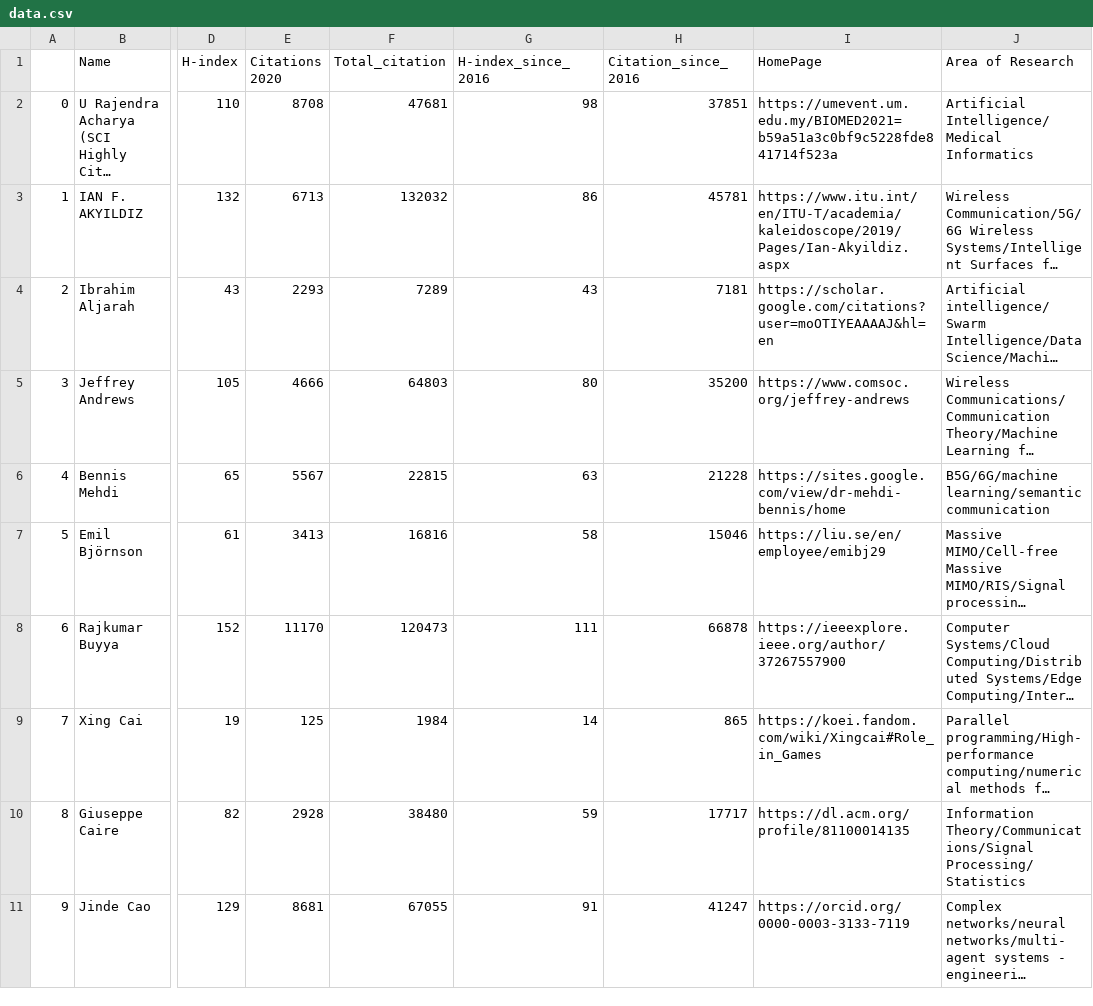
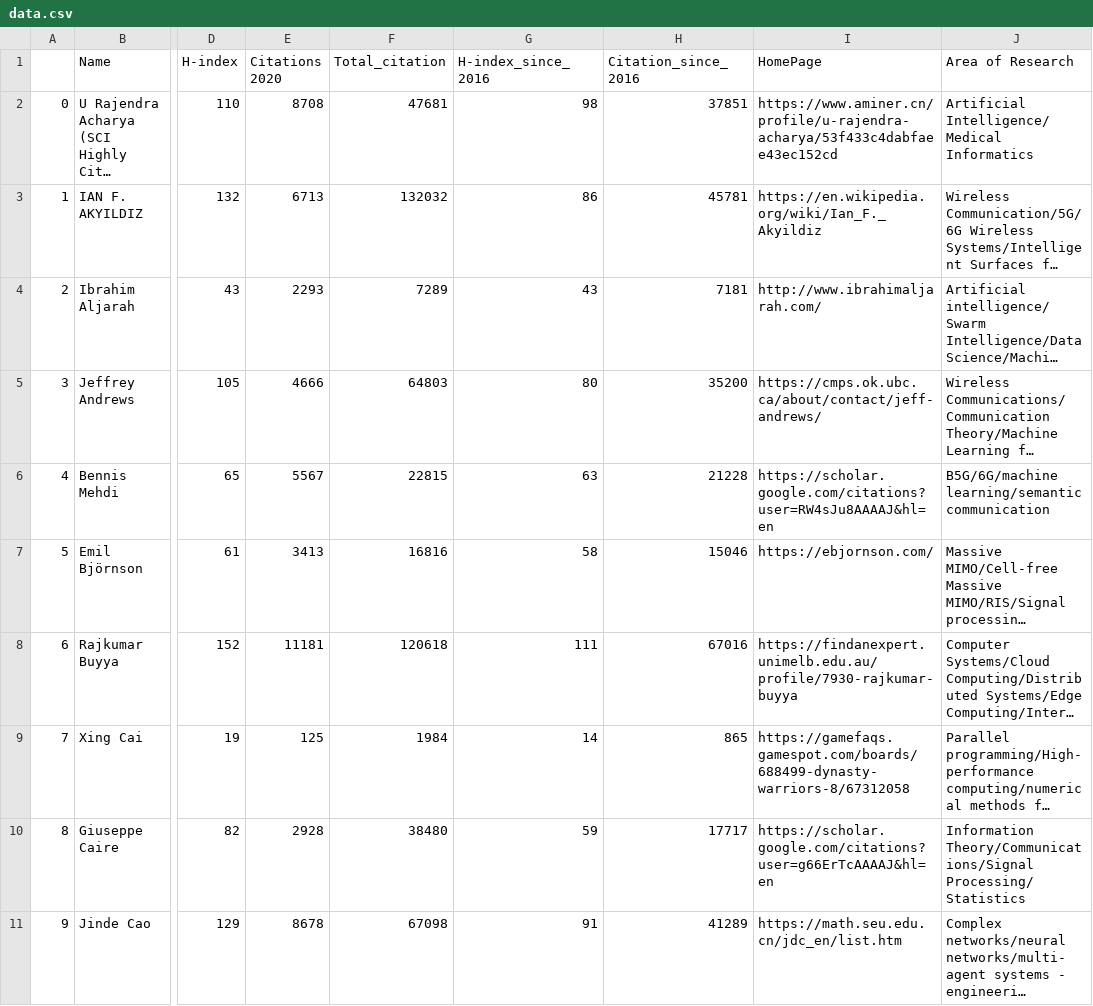
Before and after one commit to cryptogeekk/insights2techinfo, a CSV file: data.csv, drawn as a sheet; only a part is shown, gaps mark what is left out; long unchanged cells end in …; the diff covers the shown part only; the diff names each change by its address in the sheet, - before the commit and + after, or states it on an @@ line.

Commit message:
Commiting data

```diff
--- a/data.csv
+++ b/data.csv
-I2 (HomePage): https://umevent.um.edu.my/BIOMED2021=b59a51a3c0bf9c5228fde841714f523a
+I2 (HomePage): https://www.aminer.cn/profile/u-rajendra-acharya/53f433c4dabfaee43ec152cd
-I3 (HomePage): https://www.itu.int/en/ITU-T/academia/kaleidoscope/2019/Pages/Ian-Akyildiz.aspx
+I3 (HomePage): https://en.wikipedia.org/wiki/Ian_F._Akyildiz
-I4 (HomePage): https://scholar.google.com/citations?user=moOTIYEAAAAJ&hl=en
+I4 (HomePage): http://www.ibrahimaljarah.com/
-I5 (HomePage): https://www.comsoc.org/jeffrey-andrews
+I5 (HomePage): https://cmps.ok.ubc.ca/about/contact/jeff-andrews/
-I6 (HomePage): https://sites.google.com/view/dr-mehdi-bennis/home
+I6 (HomePage): https://scholar.google.com/citations?user=RW4sJu8AAAAJ&hl=en
-I7 (HomePage): https://liu.se/en/employee/emibj29
+I7 (HomePage): https://ebjornson.com/
-E8 (Citations 2020): 11170
+E8 (Citations 2020): 11181
-F8 (Total_citation): 120473
+F8 (Total_citation): 120618
-H8 (Citation_since_2016): 66878
+H8 (Citation_since_2016): 67016
-I8 (HomePage): https://ieeexplore.ieee.org/author/37267557900
+I8 (HomePage): https://findanexpert.unimelb.edu.au/profile/7930-rajkumar-buyya
-I9 (HomePage): https://koei.fandom.com/wiki/Xingcai#Role_in_Games
+I9 (HomePage): https://gamefaqs.gamespot.com/boards/688499-dynasty-warriors-8/67312058
-I10 (HomePage): https://dl.acm.org/profile/81100014135
+I10 (HomePage): https://scholar.google.com/citations?user=g66ErTcAAAAJ&hl=en
-E11 (Citations 2020): 8681
+E11 (Citations 2020): 8678
-F11 (Total_citation): 67055
+F11 (Total_citation): 67098
-H11 (Citation_since_2016): 41247
+H11 (Citation_since_2016): 41289
-I11 (HomePage): https://orcid.org/0000-0003-3133-7119
+I11 (HomePage): https://math.seu.edu.cn/jdc_en/list.htm
```
Also changed, not shown: 1 added row, 124 edited cells and row numbers in column A elsewhere in this file, 1 other file.
